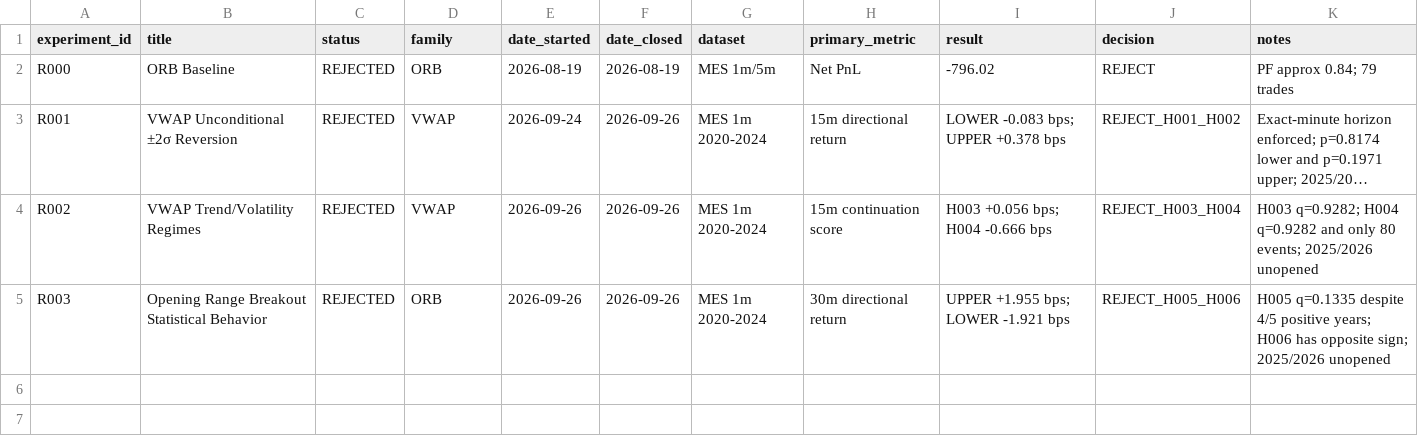
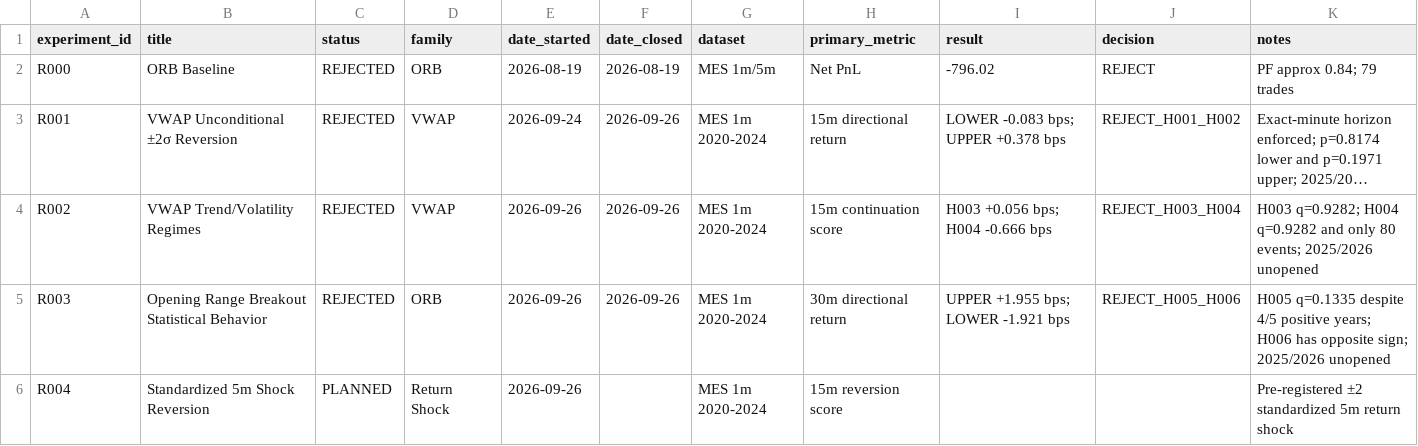
Before and after one commit to rgentil2/MES-Trading-Research, a CSV file: research/experiment_registry.csv, drawn as a sheet; long unchanged cells end in ….

Commit message:
Pre-register and automate R004 shock reversion study

```diff
--- a/research/experiment_registry.csv
+++ b/research/experiment_registry.csv
@@ -5 +5,2 @@ R002,VWAP Trend/Volatility Regimes,REJECTED,VWAP,2026-09-26,2026-09-26,MES 1m 20
 R003,Opening Range Breakout Statistical Behavior,REJECTED,ORB,2026-09-26,2026-09-26,MES 1m 2020-2024,30m directional return,"UPPER +1.955 bps; LOWER -1.921 bps",REJECT_H005_H006,"H005 q=0.1335 despite 4/5 positive years; H006 has opposite sign; 2025/2026 unopened"
+R004,Standardized 5m Shock Reversion,PLANNED,Return Shock,2026-09-26,,MES 1m 2020-2024,15m reversion score,,,Pre-registered ±2 standardized 5m return shock
```
Also changed, not shown: 4 other files.
